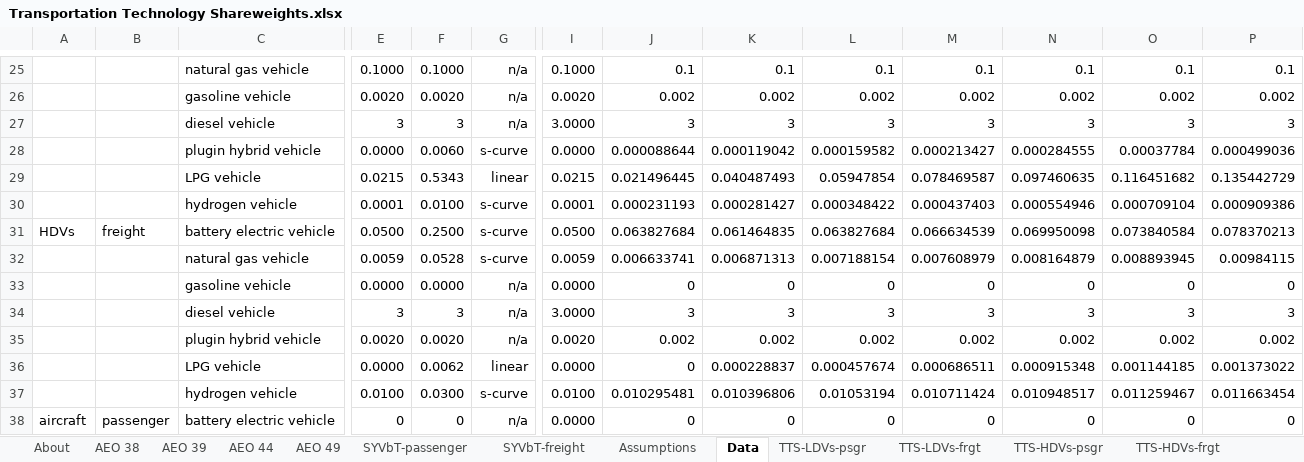
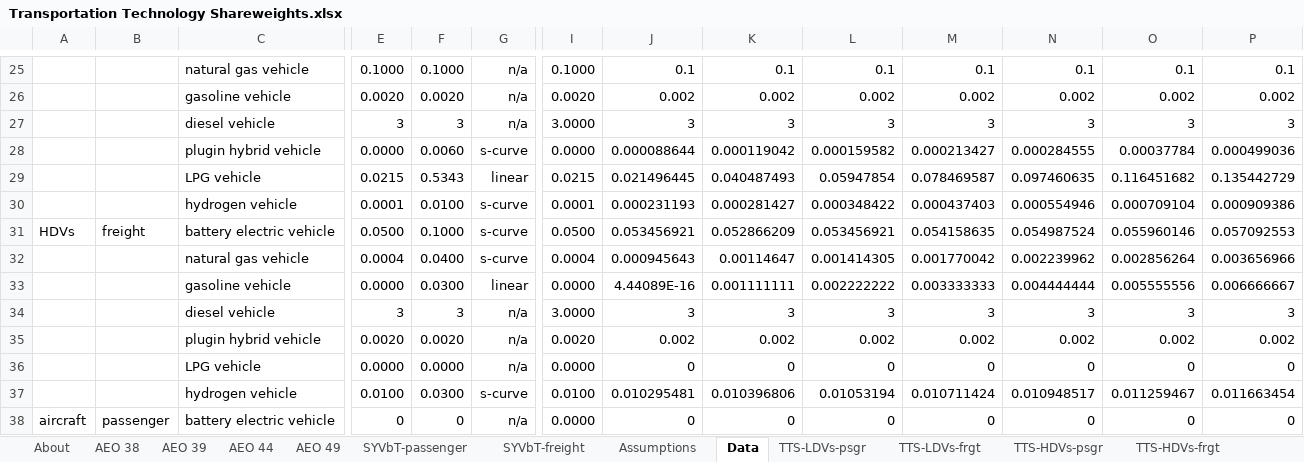
Before and after one commit to EnergyInnovation/eps-eu, an Excel workbook: InputData/trans/TTS/Transportation Technology Shareweights.xlsx, sheet Data, drawn as a sheet; only a part is shown, gaps mark what is left out; values as stored, in another font and other column widths than the file's, no borders; charts and pictures not drawn; removed rows and columns are numbered as before the commit, all else as after; rows hold the shown columns only; the diff names each change by its address in the sheet, - before the commit and + after, or states it on an @@ line.

```diff
--- a/InputData/trans/TTS/Transportation Technology Shareweights.xlsx (sheet Data)
+++ b/InputData/trans/TTS/Transportation Technology Shareweights.xlsx (sheet Data)
-row 31: HDVs | freight | battery electric vehicle | 0.0500 | 0.2500 | s-curve | 0.0500 | 0.063827684 | 0.061464835 | 0.063827684 | 0.066634539 | 0.069950098 | 0.073840584 | 0.078370213
-row 32:  |  | natural gas vehicle | 0.0059 | 0.0528 | s-curve | 0.0059 | 0.006633741 | 0.006871313 | 0.007188154 | 0.007608979 | 0.008164879 | 0.008893945 | 0.00984115
-row 33:  |  | gasoline vehicle | 0.0000 | 0.0000 | n/a | 0.0000 | 0 | 0 | 0 | 0 | 0 | 0 | 0
+row 31: HDVs | freight | battery electric vehicle | 0.0500 | 0.1000 | s-curve | 0.0500 | 0.053456921 | 0.052866209 | 0.053456921 | 0.054158635 | 0.054987524 | 0.055960146 | 0.057092553
+row 32:  |  | natural gas vehicle | 0.0004 | 0.0400 | s-curve | 0.0004 | 0.000945643 | 0.00114647 | 0.001414305 | 0.001770042 | 0.002239962 | 0.002856264 | 0.003656966
+row 33:  |  | gasoline vehicle | 0.0000 | 0.0300 | linear | 0.0000 | 4.44089E-16 | 0.001111111 | 0.002222222 | 0.003333333 | 0.004444444 | 0.005555556 | 0.006666667
-row 36:  |  | LPG vehicle | 0.0000 | 0.0062 | linear | 0.0000 | 0 | 0.000228837 | 0.000457674 | 0.000686511 | 0.000915348 | 0.001144185 | 0.001373022
+row 36:  |  | LPG vehicle | 0.0000 | 0.0000 | n/a | 0.0000 | 0 | 0 | 0 | 0 | 0 | 0 | 0
```
Also changed, not shown: sheet TTS-HDVs-frgt, 1 other file.
